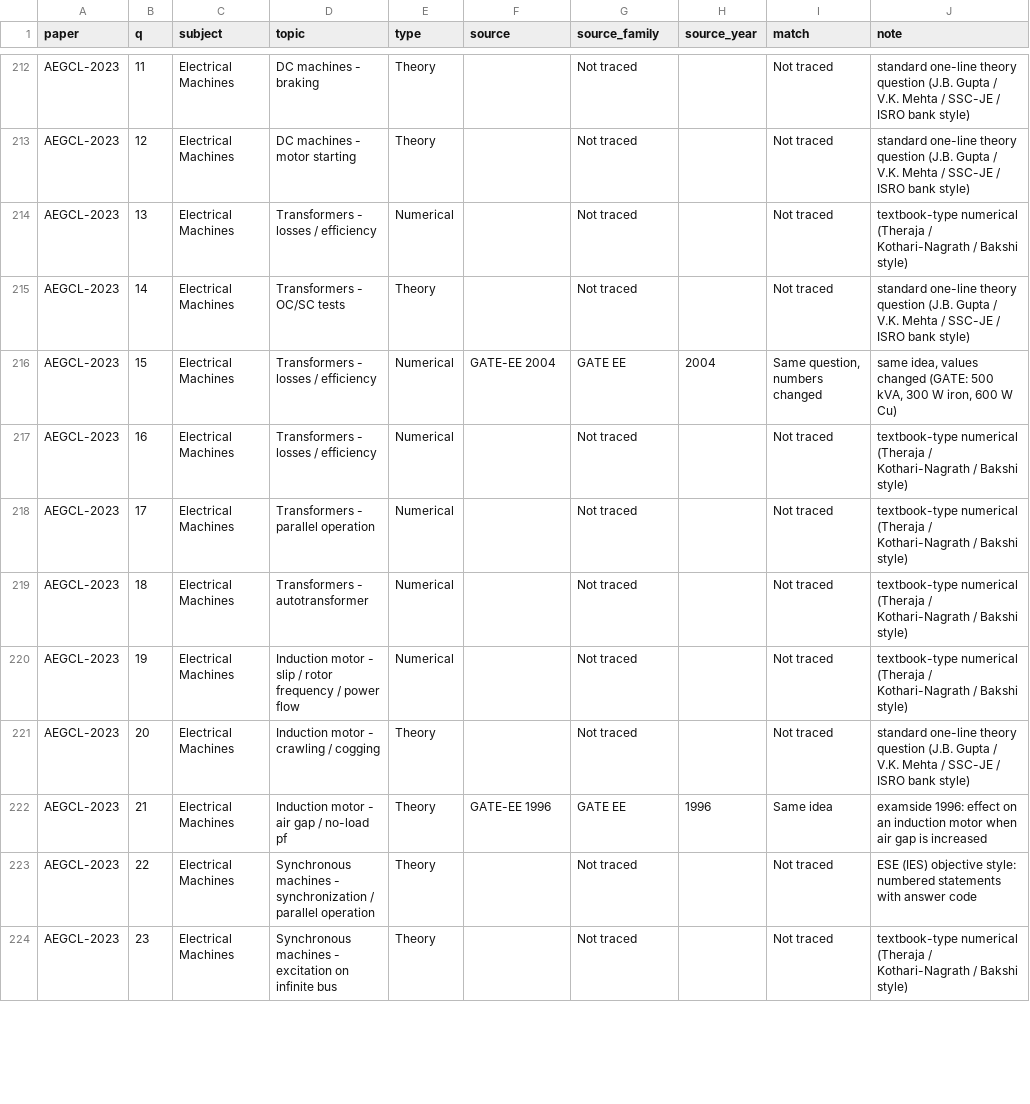
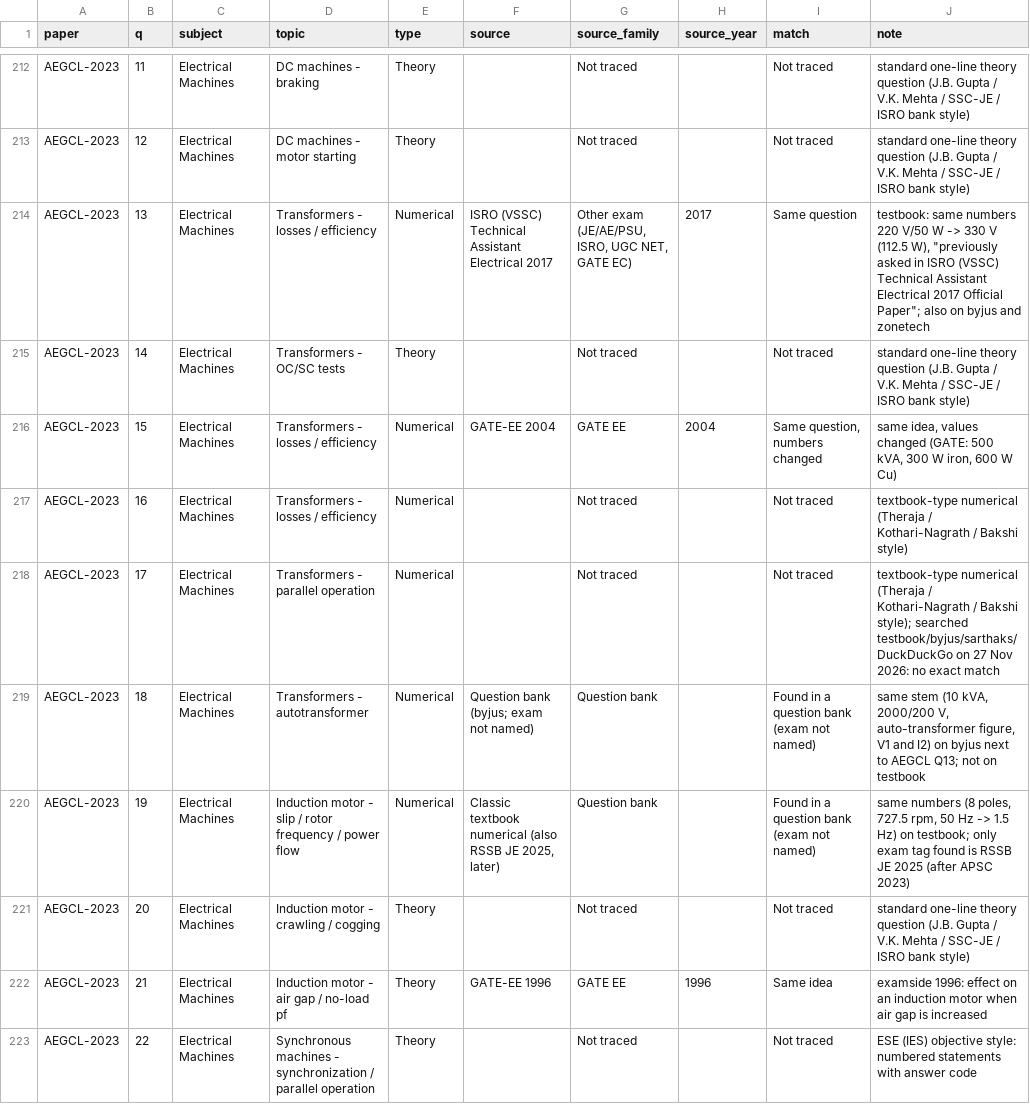
Before and after one commit to rajdeepthaosen7/power-prep, a CSV file: content/analysis/apsc-2023-sources.csv, drawn as a sheet; only a part is shown, gaps mark what is left out; the shorter side is filled out with more unchanged rows; the diff covers the shown part only.

```diff
--- a/content/analysis/apsc-2023-sources.csv
+++ b/content/analysis/apsc-2023-sources.csv
@@ -213,3 +213,3 @@ AEGCL-2023,11,Electrical Machines,DC machines - braking,Theory,,Not traced,,Not
 AEGCL-2023,12,Electrical Machines,DC machines - motor starting,Theory,,Not traced,,Not traced,standard one-line theory question (J.B. Gupta / V.K. Mehta / SSC-JE / ISRO bank style)
-AEGCL-2023,13,Electrical Machines,Transformers - losses / efficiency,Numerical,,Not traced,,Not traced,textbook-type numerical (Theraja / Kothari-Nagrath / Bakshi style)
+AEGCL-2023,13,Electrical Machines,Transformers - losses / efficiency,Numerical,ISRO (VSSC) Technical Assistant Electrical 2017,"Other exam (JE/AE/PSU, ISRO, UGC NET, GATE EC)",2017,Same question,"testbook: same numbers 220 V/50 W -> 330 V (112.5 W), ""previously asked in ISRO (VSSC) Technical Assistant Electrical 2017 Official Paper""; also on byjus and zonetech"
 AEGCL-2023,14,Electrical Machines,Transformers - OC/SC tests,Theory,,Not traced,,Not traced,standard one-line theory question (J.B. Gupta / V.K. Mehta / SSC-JE / ISRO bank style)
@@ -217,5 +217,5 @@ AEGCL-2023,15,Electrical Machines,Transformers - losses / efficiency,Numerical,G
 AEGCL-2023,16,Electrical Machines,Transformers - losses / efficiency,Numerical,,Not traced,,Not traced,textbook-type numerical (Theraja / Kothari-Nagrath / Bakshi style)
-AEGCL-2023,17,Electrical Machines,Transformers - parallel operation,Numerical,,Not traced,,Not traced,textbook-type numerical (Theraja / Kothari-Nagrath / Bakshi style)
-AEGCL-2023,18,Electrical Machines,Transformers - autotransformer,Numerical,,Not traced,,Not traced,textbook-type numerical (Theraja / Kothari-Nagrath / Bakshi style)
-AEGCL-2023,19,Electrical Machines,Induction motor - slip / rotor frequency / power flow,Numerical,,Not traced,,Not traced,textbook-type numerical (Theraja / Kothari-Nagrath / Bakshi style)
+AEGCL-2023,17,Electrical Machines,Transformers - parallel operation,Numerical,,Not traced,,Not traced,textbook-type numerical (Theraja / Kothari-Nagrath / Bakshi style); searched testbook/byjus/sarthaks/DuckDuckGo on 27 Nov 2026: no exact match
+AEGCL-2023,18,Electrical Machines,Transformers - autotransformer,Numerical,Question bank (byjus; exam not named),Question bank,,Found in a question bank (exam not named),"same stem (10 kVA, 2000/200 V, auto-transformer figure, V1 and I2) on byjus next to AEGCL Q13; not on testbook"
+AEGCL-2023,19,Electrical Machines,Induction motor - slip / rotor frequency / power flow,Numerical,"Classic textbook numerical (also RSSB JE 2025, later)",Question bank,,Found in a question bank (exam not named),"same numbers (8 poles, 727.5 rpm, 50 Hz -> 1.5 Hz) on testbook; only exam tag found is RSSB JE 2025 (after APSC 2023)"
 AEGCL-2023,20,Electrical Machines,Induction motor - crawling / cogging,Theory,,Not traced,,Not traced,standard one-line theory question (J.B. Gupta / V.K. Mehta / SSC-JE / ISRO bank style)
```
Also changed, not shown: 133 edited cells elsewhere in this file, 3 other files.
